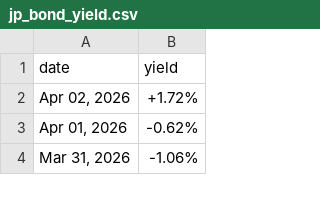
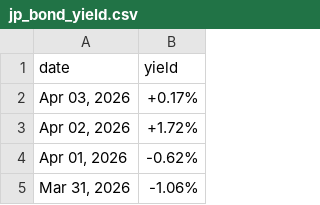
Before and after one commit to mvansan/VN-JP-MacroIndicators-Crawler, a CSV file: data/raw/jp_bond_yield.csv, drawn as a sheet; only a part is shown.

```diff
--- a/data/raw/jp_bond_yield.csv
+++ b/data/raw/jp_bond_yield.csv
@@ -1,2 +1,3 @@
 date,yield
+"Apr 03, 2026",+0.17%
 "Apr 02, 2026",+1.72%
```
Also changed, not shown: data/cleaned/jp_bond_yield_cleaned.csv, data/cleaned/vn_bond_yield_cleaned.csv, 1 other file.
